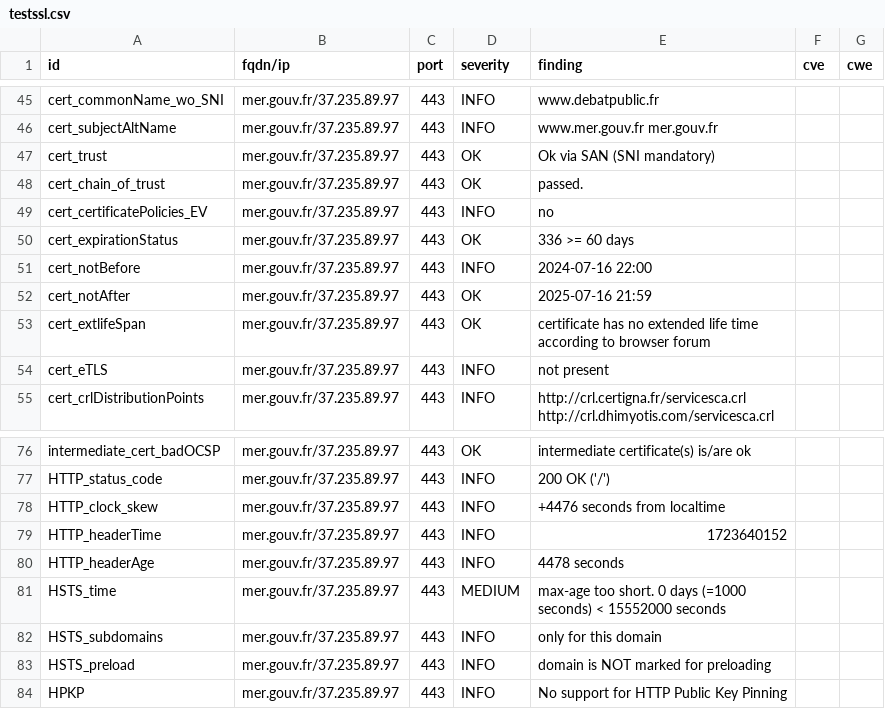
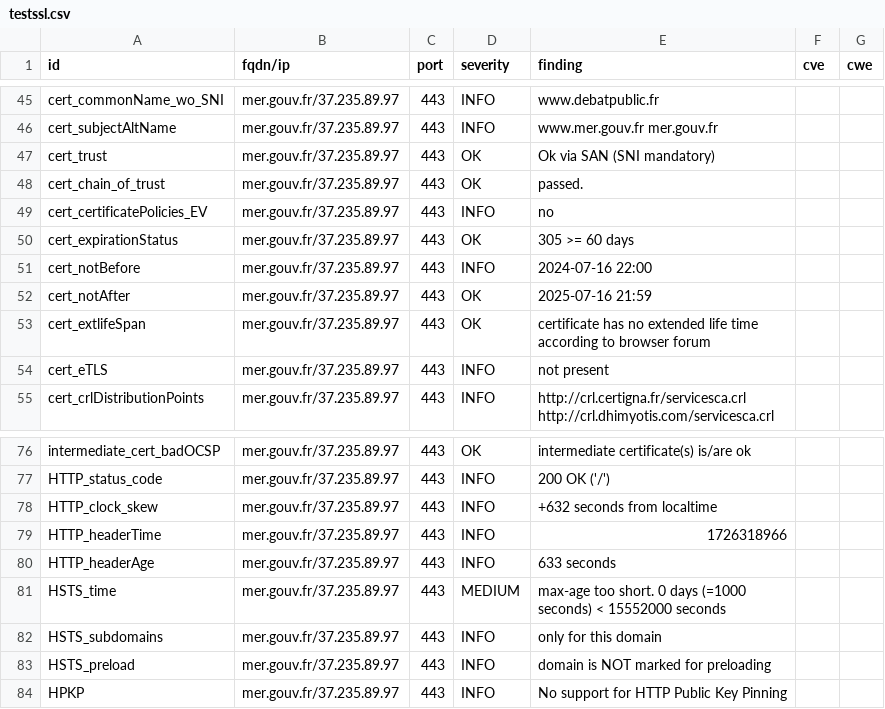
Before and after one commit to GKO-org/dashlordPrd7, a CSV file: results/aHR0cHM6Ly9tZXIuZ291di5mcg==/testssl.csv, drawn as a sheet; only a part is shown, gaps mark what is left out.

```diff
--- a/results/aHR0cHM6Ly9tZXIuZ291di5mcg==/testssl.csv
+++ b/results/aHR0cHM6Ly9tZXIuZ291di5mcg==/testssl.csv
@@ -49,3 +49,3 @@
 "cert_certificatePolicies_EV","mer.gouv.fr/37.235.89.97","443","INFO","no","",""
-"cert_expirationStatus","mer.gouv.fr/37.235.89.97","443","OK","336 >= 60 days","",""
+"cert_expirationStatus","mer.gouv.fr/37.235.89.97","443","OK","305 >= 60 days","",""
 "cert_notBefore","mer.gouv.fr/37.235.89.97","443","INFO","2024-07-16 22:00","",""
@@ -77,5 +77,5 @@
 "HTTP_status_code","mer.gouv.fr/37.235.89.97","443","INFO","200 OK ('/')","",""
-"HTTP_clock_skew","mer.gouv.fr/37.235.89.97","443","INFO","+4476 seconds from localtime","",""
-"HTTP_headerTime","mer.gouv.fr/37.235.89.97","443","INFO","1723640152","",""
-"HTTP_headerAge","mer.gouv.fr/37.235.89.97","443","INFO","4478 seconds","",""
+"HTTP_clock_skew","mer.gouv.fr/37.235.89.97","443","INFO","+632 seconds from localtime","",""
+"HTTP_headerTime","mer.gouv.fr/37.235.89.97","443","INFO","1726318966","",""
+"HTTP_headerAge","mer.gouv.fr/37.235.89.97","443","INFO","633 seconds","",""
 "HSTS_time","mer.gouv.fr/37.235.89.97","443","MEDIUM","max-age too short. 0 days (=1000 seconds) < 15552000 seconds","",""
```
Also changed, not shown: 9 other files.
